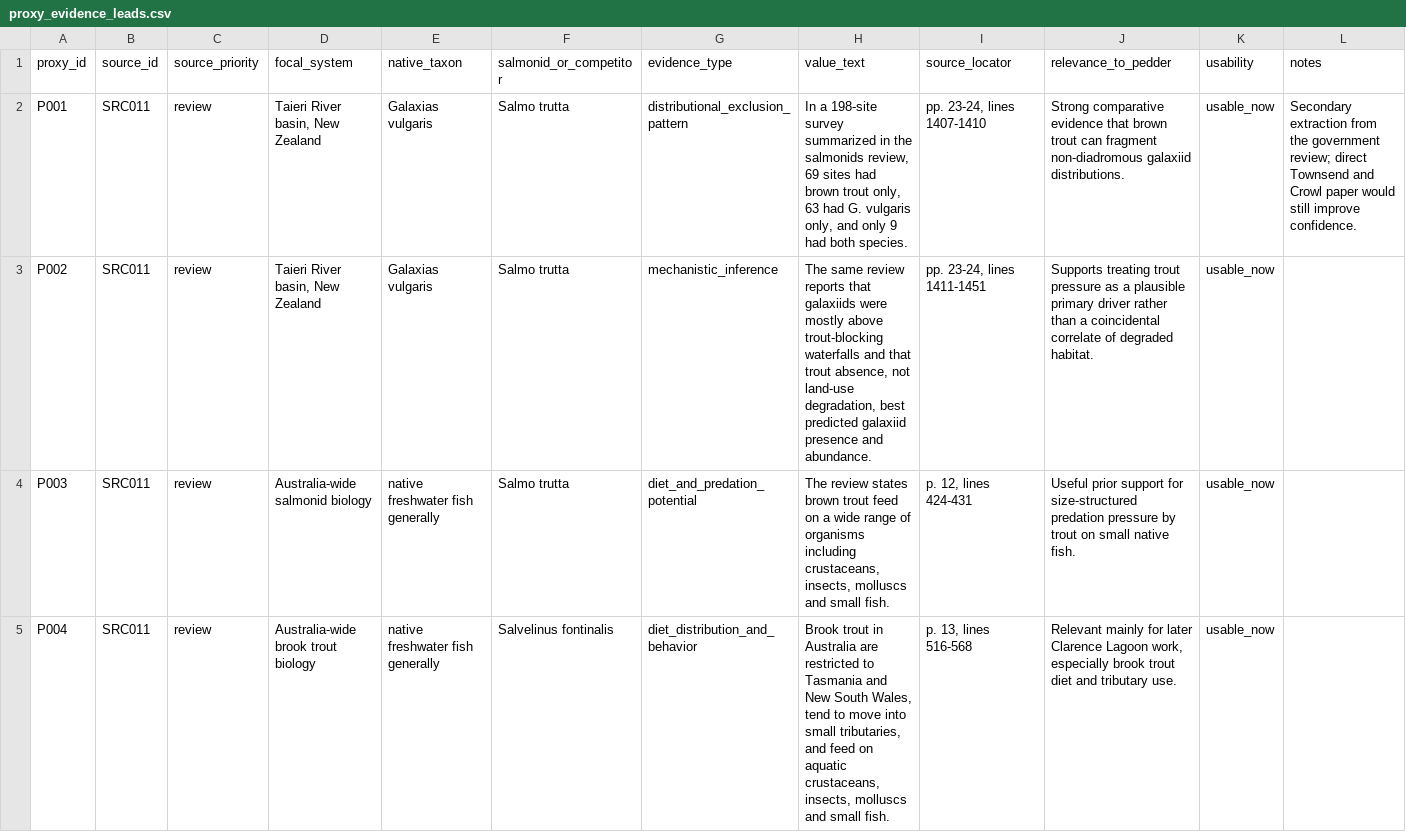
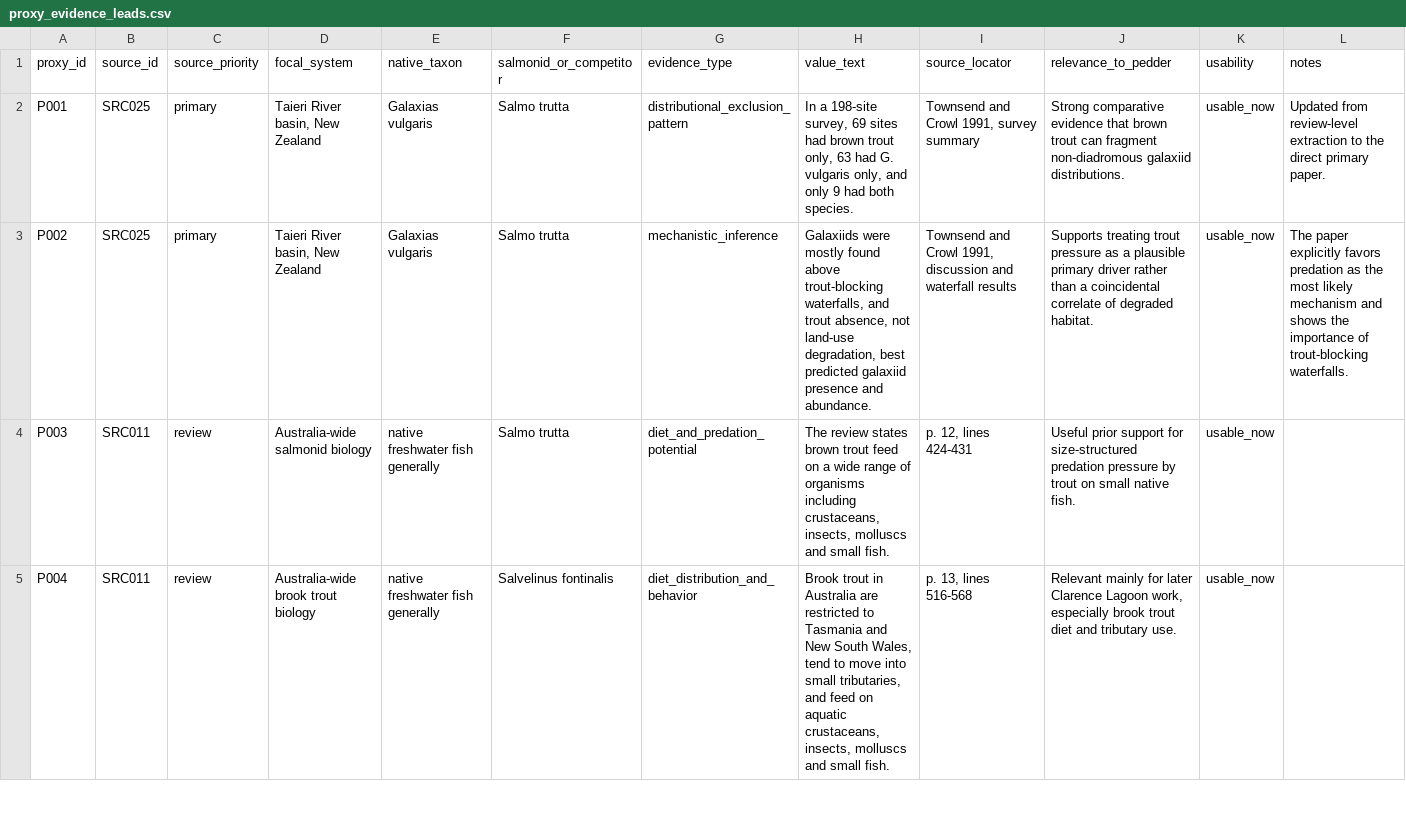
Before and after one commit to BWBrook/galaxias, a CSV file: data/proxy_evidence_leads.csv, drawn as a sheet; only a part is shown; the diff covers the shown part only.

```diff
--- a/data/proxy_evidence_leads.csv
+++ b/data/proxy_evidence_leads.csv
@@ -1,4 +1,4 @@
 proxy_id,source_id,source_priority,focal_system,native_taxon,salmonid_or_competitor,evidence_type,value_text,source_locator,relevance_to_pedder,usability,notes
-P001,SRC011,review,"Taieri River basin, New Zealand",Galaxias vulgaris,Salmo trutta,distributional_exclusion_pattern,"In a 198-site survey summarized in the salmonids review, 69 sites had brown trout only, 63 had G. vulgaris only, and only 9 had both species.","pp. 23-24, lines 1407-1410",Strong comparative evidence that brown trout can fragment non-diadromous galaxiid distributions.,usable_now,Secondary extraction from the government review; direct Townsend and Crowl paper would still improve confidence.
-P002,SRC011,review,"Taieri River basin, New Zealand",Galaxias vulgaris,Salmo trutta,mechanistic_inference,"The same review reports that galaxiids were mostly above trout-blocking waterfalls and that trout absence, not land-use degradation, best predicted galaxiid presence and abundance.","pp. 23-24, lines 1411-1451",Supports treating trout pressure as a plausible primary driver rather than a coincidental correlate of degraded habitat.,usable_now,
+P001,SRC025,primary,"Taieri River basin, New Zealand",Galaxias vulgaris,Salmo trutta,distributional_exclusion_pattern,"In a 198-site survey, 69 sites had brown trout only, 63 had G. vulgaris only, and only 9 had both species.","Townsend and Crowl 1991, survey summary",Strong comparative evidence that brown trout can fragment non-diadromous galaxiid distributions.,usable_now,Updated from review-level extraction to the direct primary paper.
+P002,SRC025,primary,"Taieri River basin, New Zealand",Galaxias vulgaris,Salmo trutta,mechanistic_inference,"Galaxiids were mostly found above trout-blocking waterfalls, and trout absence, not land-use degradation, best predicted galaxiid presence and abundance.","Townsend and Crowl 1991, discussion and waterfall results",Supports treating trout pressure as a plausible primary driver rather than a coincidental correlate of degraded habitat.,usable_now,The paper explicitly favors predation as the most likely mechanism and shows the importance of trout-blocking waterfalls.
 P003,SRC011,review,Australia-wide salmonid biology,native freshwater fish generally,Salmo trutta,diet_and_predation_potential,"The review states brown trout feed on a wide range of organisms including crustaceans, insects, molluscs and small fish.","p. 12, lines 424-431",Useful prior support for size-structured predation pressure by trout on small native fish.,usable_now,
```
Also changed, not shown: 6 added rows and 13 edited cells elsewhere in this file, data/priority_source_gaps.csv, 37 other files.
